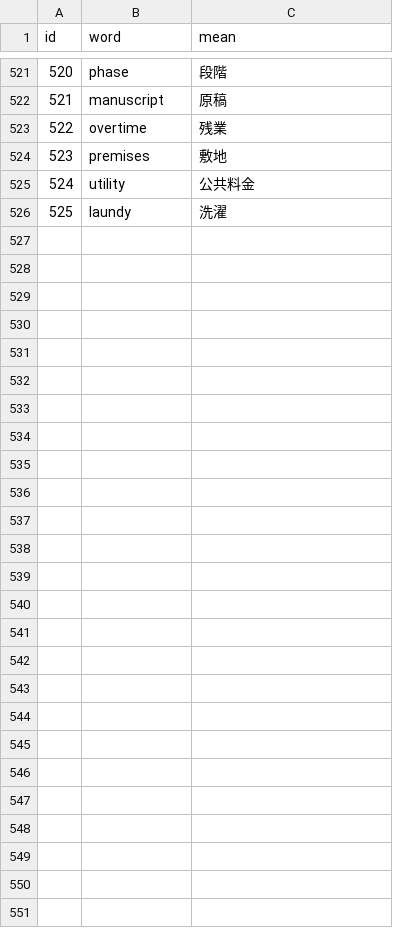
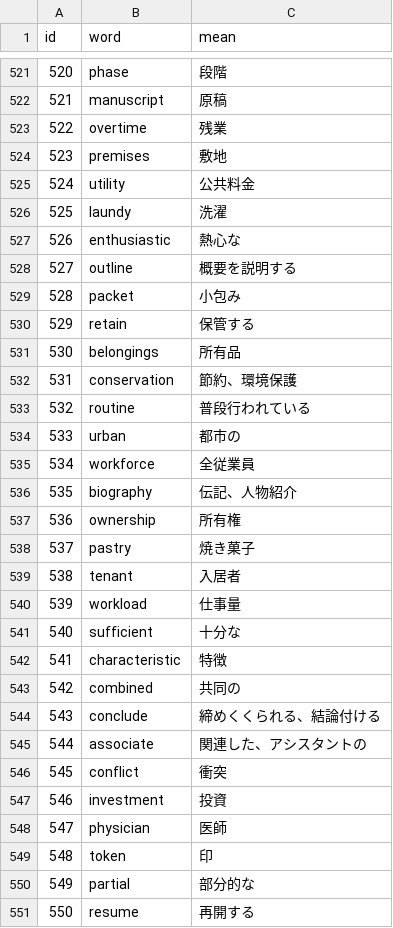
Before and after one commit to AZUMArin/practice, a CSV file: golden.csv, drawn as a sheet; only a part is shown, gaps mark what is left out.

Commit message:
Update golden.csv

```diff
--- a/golden.csv
+++ b/golden.csv
@@ -526 +526,26 @@ id,word,mean
 525,laundy,洗濯
+526,enthusiastic,熱心な
+527,outline,概要を説明する
+528,packet,小包み
+529,retain,保管する
+530,belongings,所有品
+531,conservation,節約、環境保護
+532,routine,普段行われている
+533,urban,都市の
+534,workforce,全従業員
+535,biography,伝記、人物紹介
+536,ownership,所有権
+537,pastry,焼き菓子
+538,tenant,入居者
+539,workload,仕事量
+540,sufficient,十分な
+541,characteristic,特徴
+542,combined,共同の
+543,conclude,締めくくられる、結論付ける
+544,associate,関連した、アシスタントの
+545,conflict,衝突
+546,investment,投資
+547,physician,医師
+548,token,印
+549,partial,部分的な
+550,resume,再開する
```
